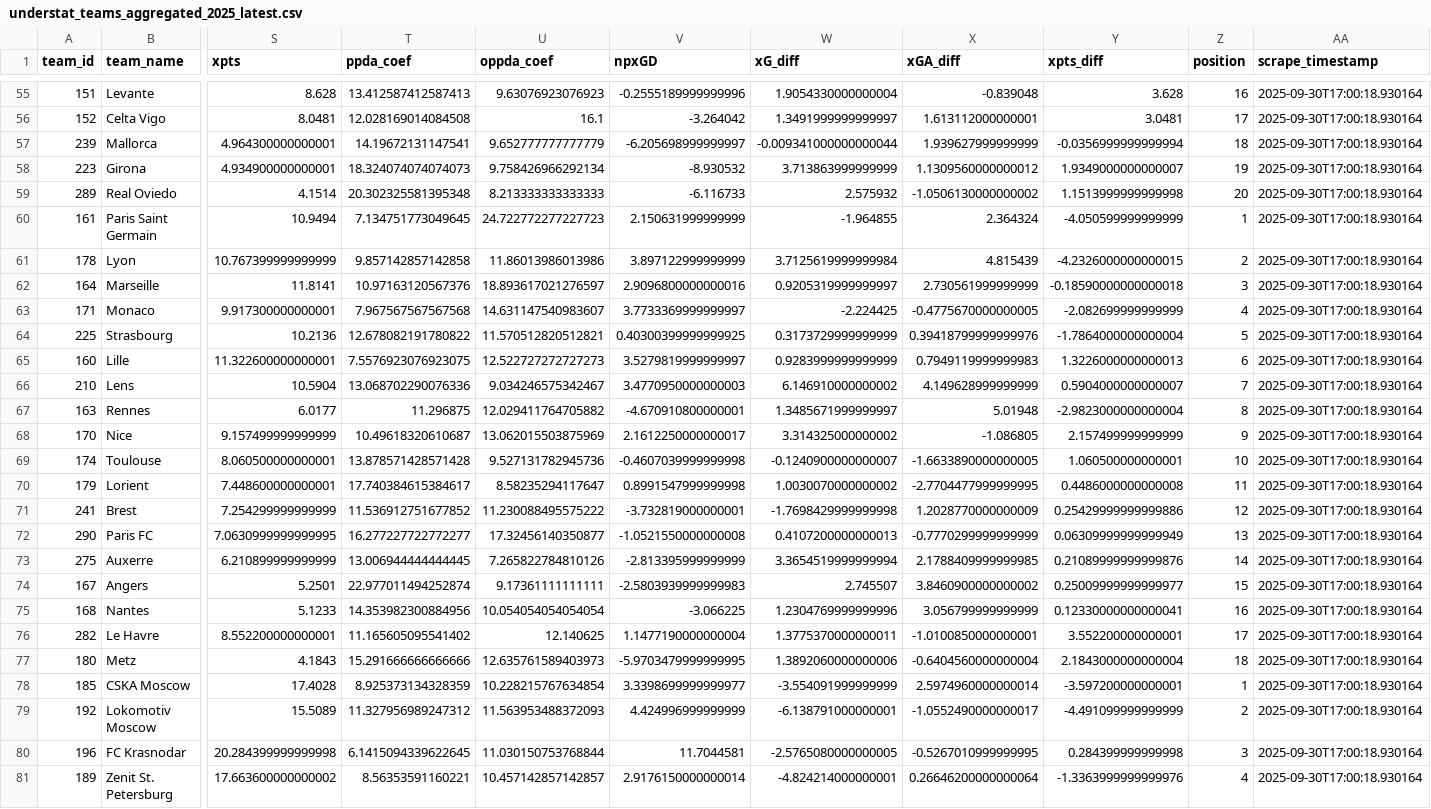
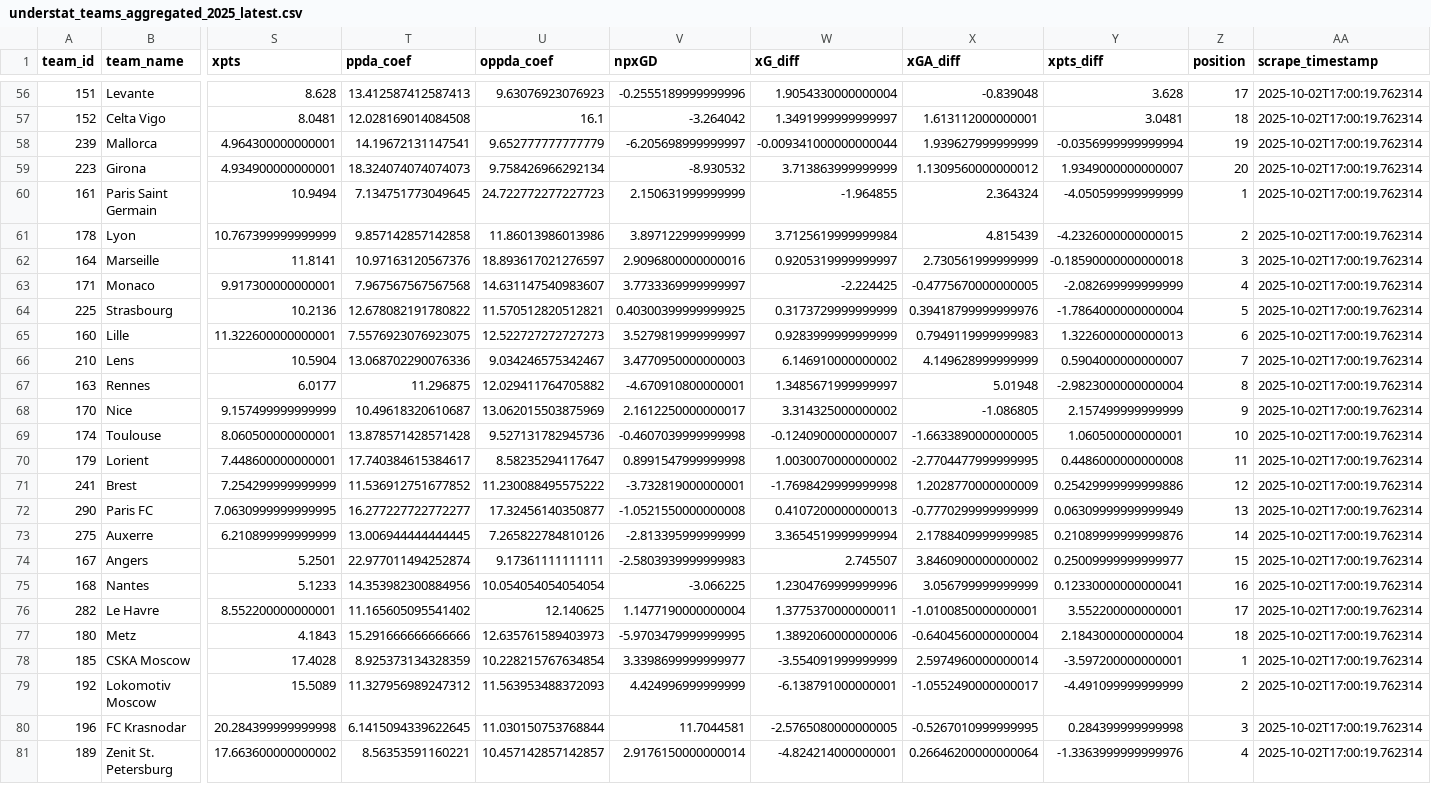
Before and after one commit to vibedatascience/understat_teams_aggregated, a CSV file: understat_teams_aggregated_2025_latest.csv, drawn as a sheet; only a part is shown, gaps mark what is left out; removed rows and columns are numbered as before the commit, all else as after; rows hold the shown columns only; the diff covers the shown part only; the diff names each change by its address in the sheet, - before the commit and + after, or states it on an @@ line.

```diff
--- a/understat_teams_aggregated_2025_latest.csv
+++ b/understat_teams_aggregated_2025_latest.csv
-Z56 (position): 16
+Z56 (position): 17
-AA56:AA59 (scrape_timestamp): 2025-09-30T17:00:18.930164
+AA56:AA59 (scrape_timestamp): 2025-10-02T17:00:19.762314
-Z57 (position): 17
+Z57 (position): 18
-Z58 (position): 18
+Z58 (position): 19
-Z59 (position): 19
+Z59 (position): 20
-row 59: 289 | Real Oviedo | 4.1514 | 20.302325581395348 | 8.213333333333333 | -6.116733 | 2.575932 | -1.0506130000000002 | 1.1513999999999998 | 20 | 2025-09-30T17:00:18.930164
-AA60:AA81 (scrape_timestamp): 2025-09-30T17:00:18.930164
+AA60:AA81 (scrape_timestamp): 2025-10-02T17:00:19.762314
```
Also changed, not shown: 1 added row and 104 edited cells elsewhere in this file, understat_teams_aggregated_2014_td.csv, 3 other files.
